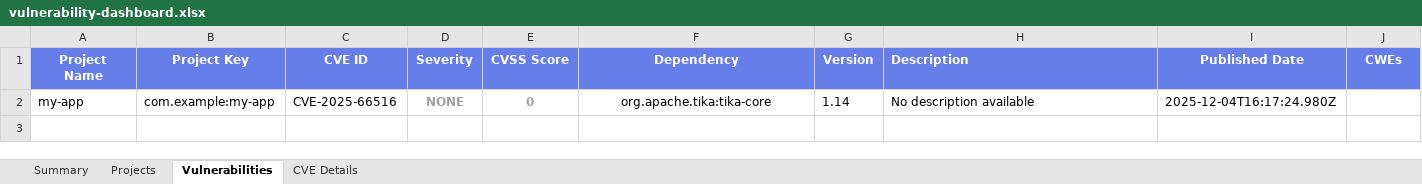
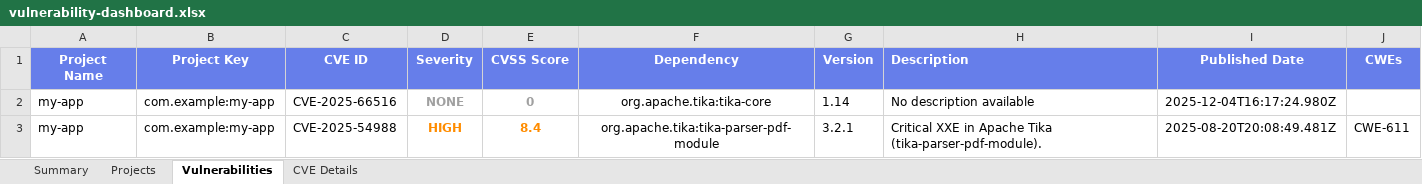
Before and after one commit to lswteen/-bmjs, an Excel workbook: vulnerability-scanner/output/vulnerability-dashboard.xlsx, sheet Vulnerabilities, drawn as a sheet; values as stored, in another font and other column widths than the file's, no borders; the diff names each change by its address in the sheet, - before the commit and + after, or states it on an @@ line.

```diff
--- a/vulnerability-scanner/output/vulnerability-dashboard.xlsx (sheet Vulnerabilities)
+++ b/vulnerability-scanner/output/vulnerability-dashboard.xlsx (sheet Vulnerabilities)
+row 3: my-app | com.example:my-app | CVE-2025-54988 | HIGH | 8.4 | org.apache.tika:tika-parser-pdf-module | 3.2.1 | Critical XXE in Apache Tika (tika-parser-pdf-module). | 2025-08-20T20:08:49.481Z | CWE-611
```
Also changed, not shown: sheet CVE Details, sheet Summary, sheet Projects, 5 other files.
